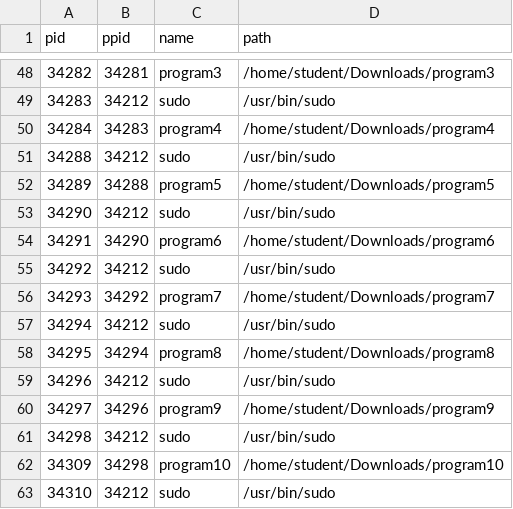
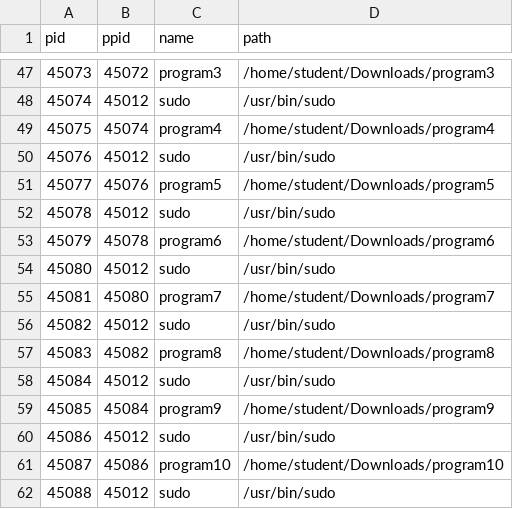
Before and after one commit to pinyoko573/CS5231-proj, a CSV file: pid.csv, drawn as a sheet; only a part is shown, gaps mark what is left out; the diff covers the shown part only.

```diff
--- a/pid.csv
+++ b/pid.csv
@@ -48,16 +47,16 @@ pid,ppid,name,path
-34282,34281,program3,/home/student/Downloads/program3
-34283,34212,sudo,/usr/bin/sudo
-34284,34283,program4,/home/student/Downloads/program4
-34288,34212,sudo,/usr/bin/sudo
-34289,34288,program5,/home/student/Downloads/program5
-34290,34212,sudo,/usr/bin/sudo
-34291,34290,program6,/home/student/Downloads/program6
-34292,34212,sudo,/usr/bin/sudo
-34293,34292,program7,/home/student/Downloads/program7
-34294,34212,sudo,/usr/bin/sudo
-34295,34294,program8,/home/student/Downloads/program8
-34296,34212,sudo,/usr/bin/sudo
-34297,34296,program9,/home/student/Downloads/program9
-34298,34212,sudo,/usr/bin/sudo
-34309,34298,program10,/home/student/Downloads/program10
-34310,34212,sudo,/usr/bin/sudo
+45073,45072,program3,/home/student/Downloads/program3
+45074,45012,sudo,/usr/bin/sudo
+45075,45074,program4,/home/student/Downloads/program4
+45076,45012,sudo,/usr/bin/sudo
+45077,45076,program5,/home/student/Downloads/program5
+45078,45012,sudo,/usr/bin/sudo
+45079,45078,program6,/home/student/Downloads/program6
+45080,45012,sudo,/usr/bin/sudo
+45081,45080,program7,/home/student/Downloads/program7
+45082,45012,sudo,/usr/bin/sudo
+45083,45082,program8,/home/student/Downloads/program8
+45084,45012,sudo,/usr/bin/sudo
+45085,45084,program9,/home/student/Downloads/program9
+45086,45012,sudo,/usr/bin/sudo
+45087,45086,program10,/home/student/Downloads/program10
+45088,45012,sudo,/usr/bin/sudo
```
Also changed, not shown: 4 added rows, 5 removed rows and 101 edited cells elsewhere in this file.
